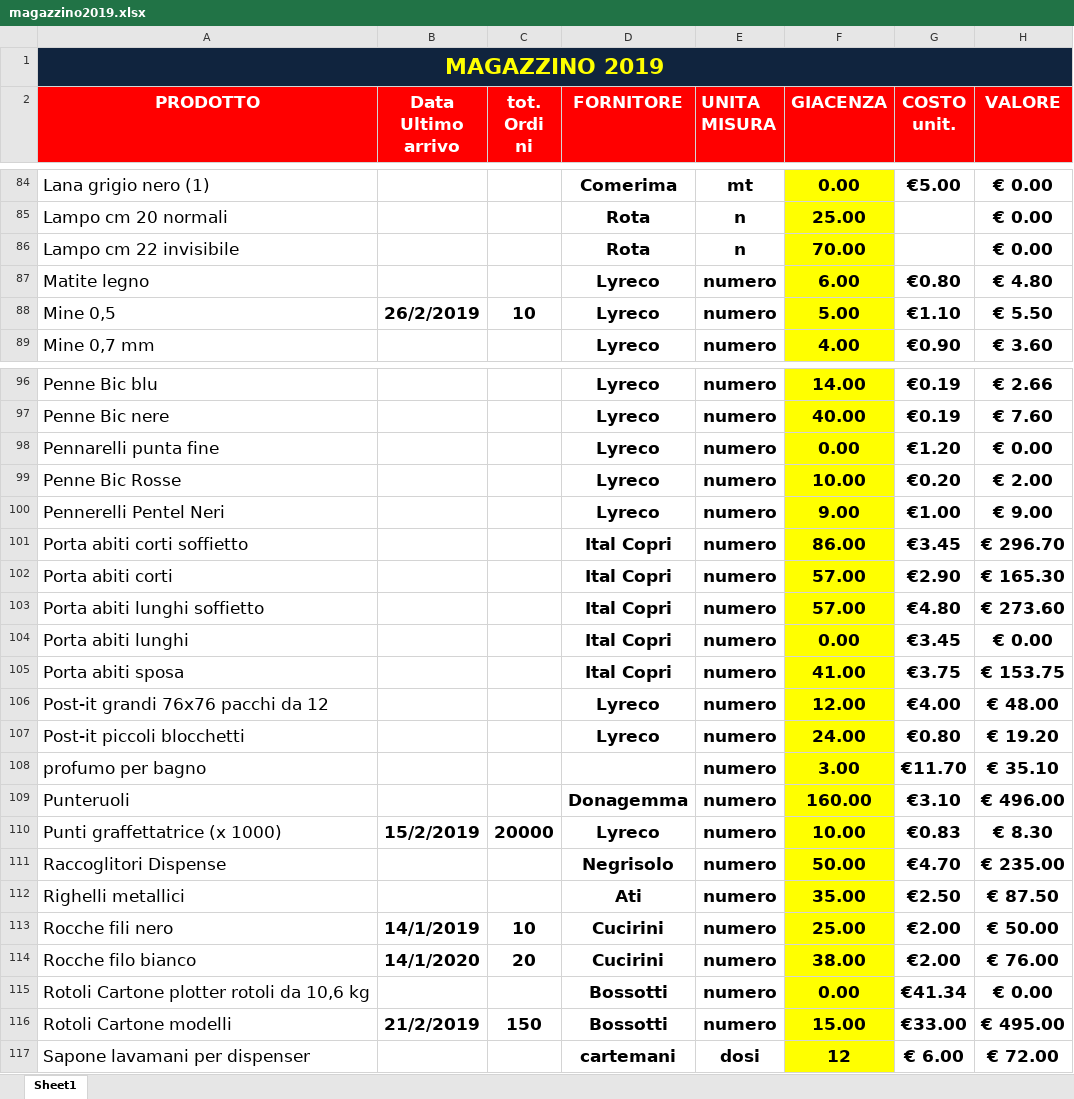
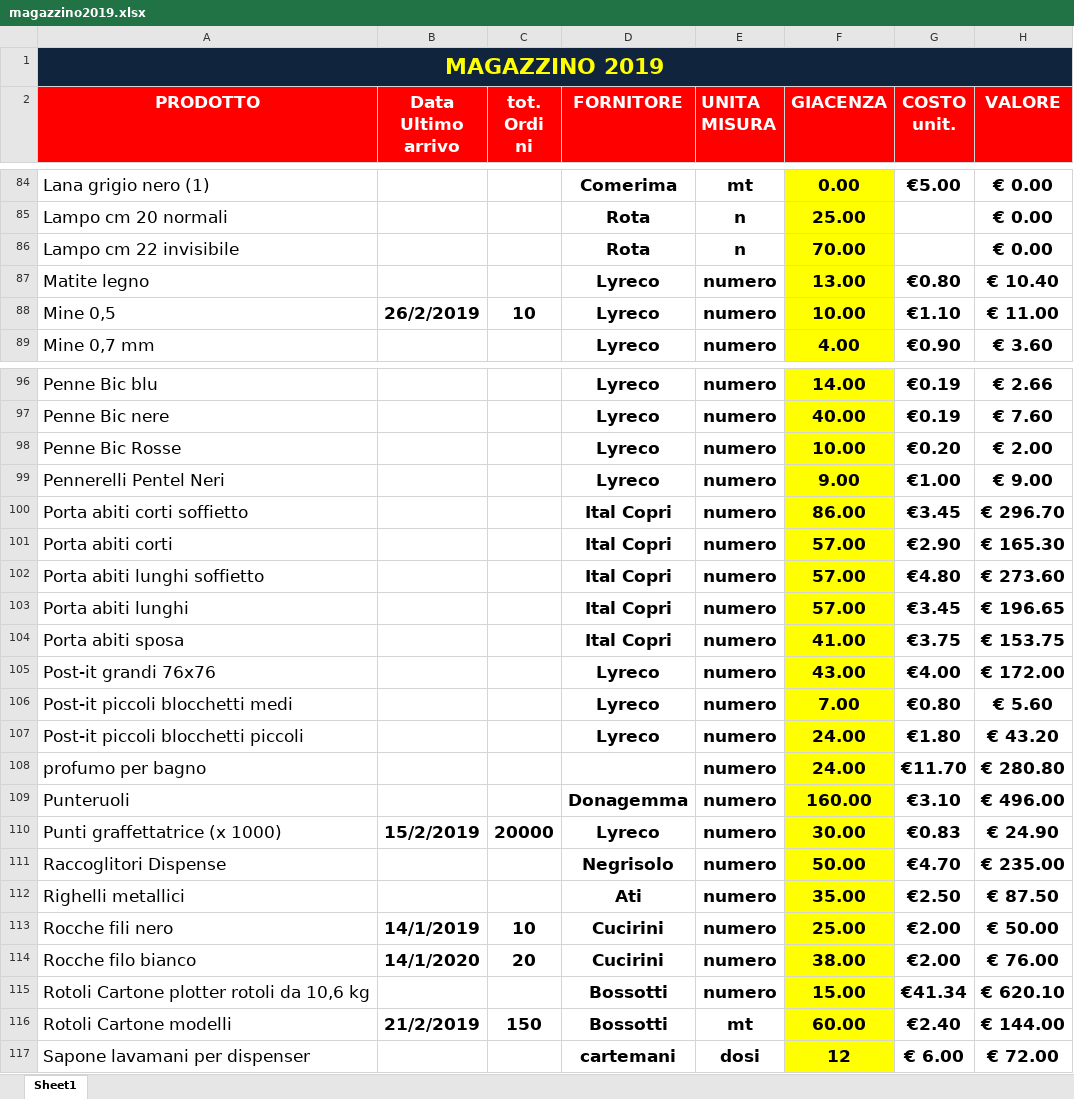
Before and after one commit to magazzino/deposito, an Excel workbook: magazzino2019.xlsx, sheet Sheet1, drawn as a sheet; only a part is shown, gaps mark what is left out; values as stored, in another font and other column widths than the file's, no borders; conditional formats not drawn; removed rows and columns are numbered as before the commit, all else as after; the diff covers the shown part only; the diff names each change by its address in the sheet, - before the commit and + after, or states it on an @@ line.

Commit message:
9 marzo

```diff
--- a/magazzino2019.xlsx (sheet Sheet1)
+++ b/magazzino2019.xlsx (sheet Sheet1)
-F87 (GIACENZA): 6.00
+F87 (GIACENZA): 13.00
-H87 (VALORE): € 4.80
+H87 (VALORE): € 10.40
-F88 (GIACENZA): 5.00
+F88 (GIACENZA): 10.00
-H88 (VALORE): € 5.50
+H88 (VALORE): € 11.00
-row 98: Pennarelli punta fine |  |  | Lyreco | numero | 0.00 | €1.20 | € 0.00
-F103 (GIACENZA): 0.00
+F103 (GIACENZA): 57.00
-H103 (VALORE): € 0.00
+H103 (VALORE): € 196.65
-A105 (PRODOTTO): Post-it grandi 76x76 pacchi da 12
+A105 (PRODOTTO): Post-it grandi 76x76
-F105 (GIACENZA): 12.00
+F105 (GIACENZA): 43.00
-H105 (VALORE): € 48.00
+H105 (VALORE): € 172.00
-A106 (PRODOTTO): Post-it piccoli blocchetti
+A106 (PRODOTTO): Post-it piccoli blocchetti medi
-F106 (GIACENZA): 24.00
+F106 (GIACENZA): 7.00
-H106 (VALORE): € 19.20
+H106 (VALORE): € 5.60
+row 107: Post-it piccoli blocchetti piccoli |  |  | Lyreco | numero | 24.00 | €1.80 | € 43.20
-F108 (GIACENZA): 3.00
+F108 (GIACENZA): 24.00
-H108 (VALORE): € 35.10
+H108 (VALORE): € 280.80
-F110 (GIACENZA): 10.00
+F110 (GIACENZA): 30.00
-H110 (VALORE): € 8.30
+H110 (VALORE): € 24.90
-F115 (GIACENZA): 0.00
+F115 (GIACENZA): 15.00
-H115 (VALORE): € 0.00
+H115 (VALORE): € 620.10
-E116 (UNITA MISURA): numero
+E116 (UNITA MISURA): mt
-F116 (GIACENZA): 15.00
+F116 (GIACENZA): 60.00
-G116 (COSTO unit.): €33.00
+G116 (COSTO unit.): €2.40
-H116 (VALORE): € 495.00
+H116 (VALORE): € 144.00
```
Also changed, not shown: 14 edited cells elsewhere in this sheet, formulas that keep their value.
